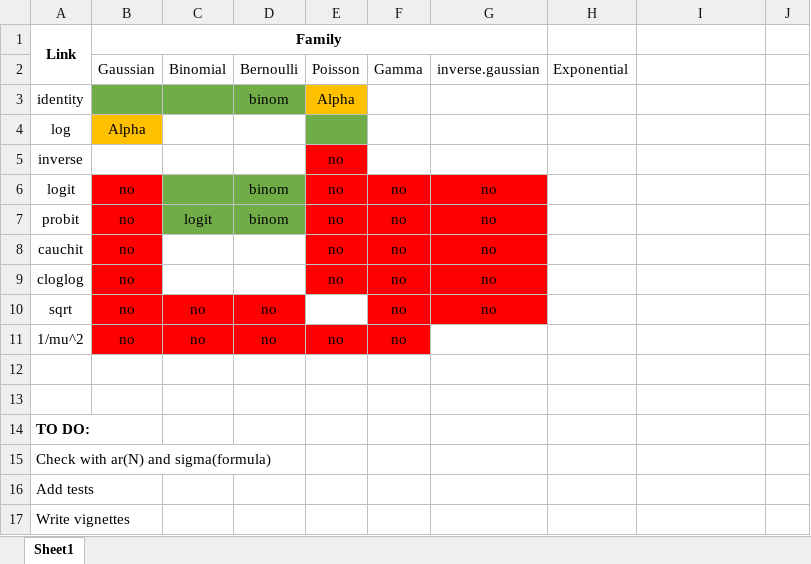
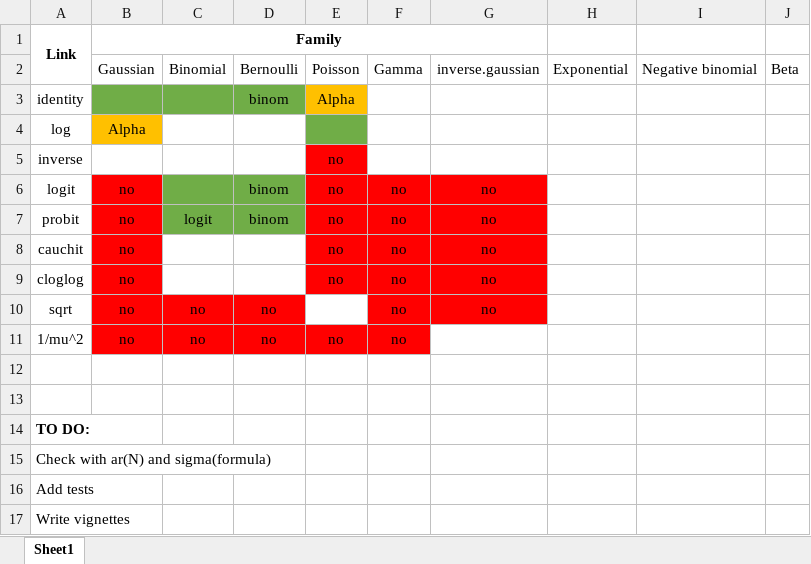
Before and after one commit to lindeloev/mcp, an Excel workbook: vignettes/_figures/mcp_glm_status.xlsx, sheet Sheet1, drawn as a sheet; values as stored, in another font and other column widths than the file's, no borders; the diff names each change by its address in the sheet, - before the commit and + after, or states it on an @@ line.

```diff
--- a/vignettes/_figures/mcp_glm_status.xlsx (sheet Sheet1)
+++ b/vignettes/_figures/mcp_glm_status.xlsx (sheet Sheet1)
-I2: (empty)
+I2: Negative binomial
-J2: (empty)
+J2: Beta
```
Also changed, not shown: 11 other files.
